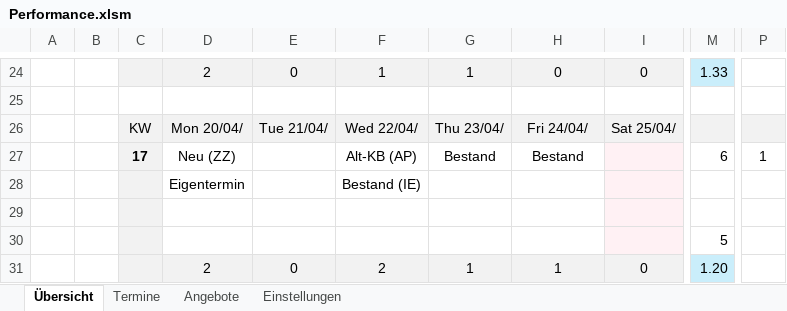
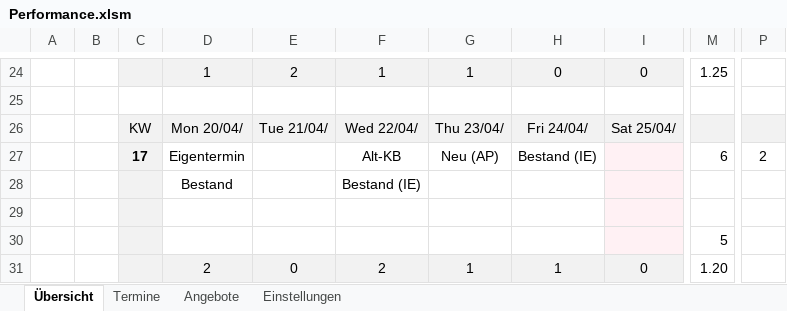
Before and after one commit to JoeMeyer9000/Faktura3, an Excel workbook: Performance.xlsm, sheet Übersicht, drawn as a sheet; only a part is shown, gaps mark what is left out; values as stored, in another font and other column widths than the file's, no borders; charts and pictures and conditional formats not drawn; the diff covers the shown part only; the diff names each change by its address in the sheet, - before the commit and + after, or states it on an @@ line.

```diff
--- a/Performance.xlsm (sheet Übersicht)
+++ b/Performance.xlsm (sheet Übersicht)
-D24: 2
+D24: 1
-E24: 0
+E24: 2
-M24: 1.33
+M24: 1.25
-M24 fill: #CAEEFB
+M24 fill: none
-D27: Neu (ZZ)
+D27: Eigentermin
-F27: Alt-KB (AP)
+F27: Alt-KB
-G27: Bestand
+G27: Neu (AP)
-H27: Bestand
+H27: Bestand (IE)
-P27: 1
+P27: 2
-D28: Eigentermin
+D28: Bestand
-M31 fill: #CAEEFB
+M31 fill: none
```
Also changed, not shown: 9 added rows, 9 removed rows, 5 moved rows and 5 edited cells elsewhere in this sheet, formulas that keep their value, charts or pictures, Converter.xlsm, KKConverter.xlsm.
